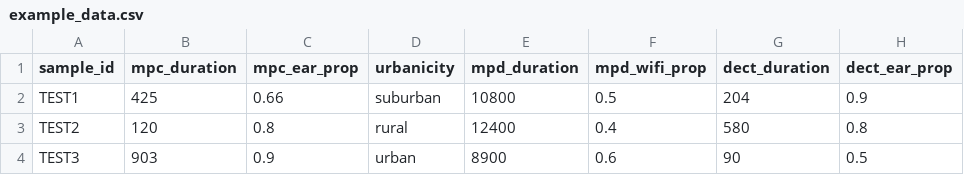
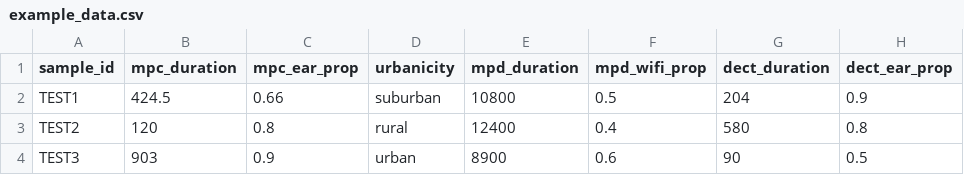
Before and after one commit to wipfir97/RFDose, a CSV file: inst/extdata/example_data.csv, drawn as a sheet; only a part is shown; the diff names each change by its address in the sheet, - before the commit and + after, or states it on an @@ line.

```diff
--- a/inst/extdata/example_data.csv
+++ b/inst/extdata/example_data.csv
-B2 (mpc_duration): 425
+B2 (mpc_duration): 424.5
```
Also changed, not shown: 27 other files.
